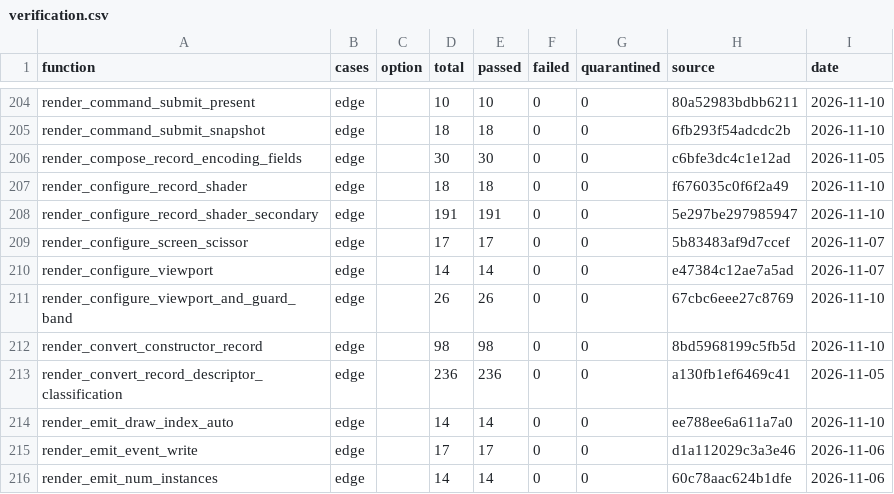
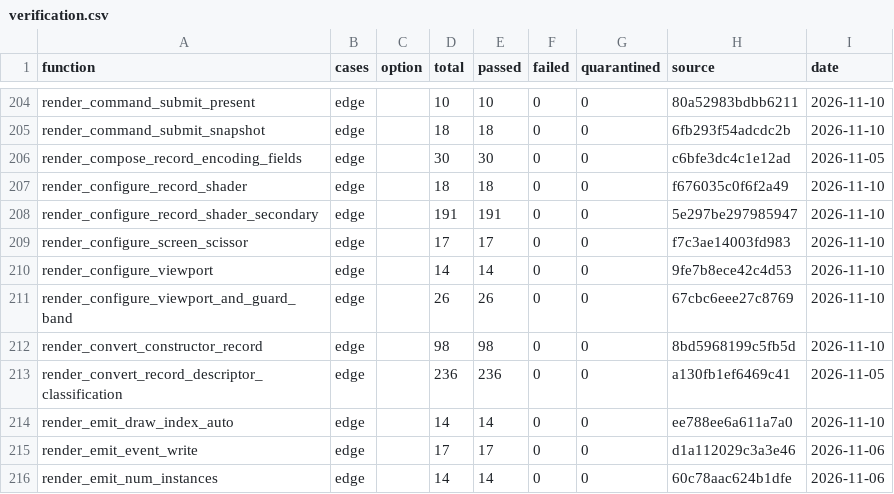
Before and after one commit to evill33t/Paleblood, a CSV file: symbols/verification.csv, drawn as a sheet; only a part is shown, gaps mark what is left out.

```diff
--- a/symbols/verification.csv
+++ b/symbols/verification.csv
@@ -208,4 +208,4 @@ render_configure_record_shader,edge,,18,18,0,0,f676035c0f6f2a49,2026-11-10
 render_configure_record_shader_secondary,edge,,191,191,0,0,5e297be297985947,2026-11-10
-render_configure_screen_scissor,edge,,17,17,0,0,5b83483af9d7ccef,2026-11-07
-render_configure_viewport,edge,,14,14,0,0,e47384c12ae7a5ad,2026-11-07
+render_configure_screen_scissor,edge,,17,17,0,0,f7c3ae14003fd983,2026-11-10
+render_configure_viewport,edge,,14,14,0,0,9fe7b8ece42c4d53,2026-11-10
 render_configure_viewport_and_guard_band,edge,,26,26,0,0,67cbc6eee27c8769,2026-11-10
```
